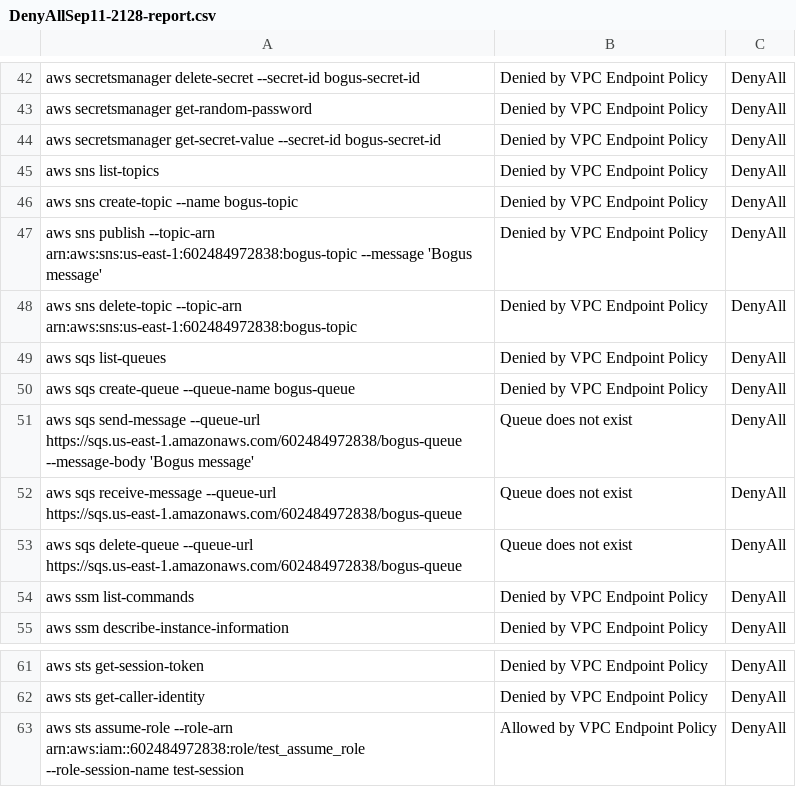
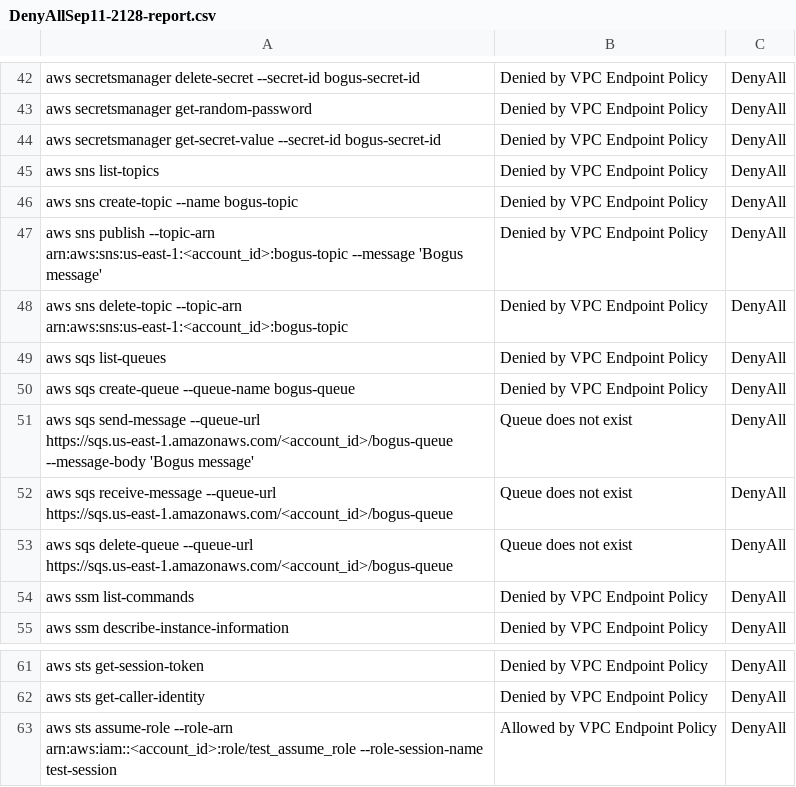
Before and after one commit to drewpypro/aws-vpce-policy-tester, a CSV file: DenyAllSep11-2128-report.csv, drawn as a sheet; only a part is shown, gaps mark what is left out.

```diff
--- a/DenyAllSep11-2128-report.csv
+++ b/DenyAllSep11-2128-report.csv
@@ -46,9 +46,9 @@ aws sns list-topics,Denied by VPC Endpoint Policy,DenyAll
 aws sns create-topic --name bogus-topic,Denied by VPC Endpoint Policy,DenyAll
-aws sns publish --topic-arn arn:aws:sns:us-east-1:602484972838:bogus-topic --message 'Bogus message',Denied by VPC Endpoint Policy,DenyAll
-aws sns delete-topic --topic-arn arn:aws:sns:us-east-1:602484972838:bogus-topic,Denied by VPC Endpoint Policy,DenyAll
+aws sns publish --topic-arn arn:aws:sns:us-east-1:<account_id>:bogus-topic --message 'Bogus message',Denied by VPC Endpoint Policy,DenyAll
+aws sns delete-topic --topic-arn arn:aws:sns:us-east-1:<account_id>:bogus-topic,Denied by VPC Endpoint Policy,DenyAll
 aws sqs list-queues,Denied by VPC Endpoint Policy,DenyAll
 aws sqs create-queue --queue-name bogus-queue,Denied by VPC Endpoint Policy,DenyAll
-aws sqs send-message --queue-url https://sqs.us-east-1.amazonaws.com/602484972838/bogus-queue --message-body 'Bogus message',Queue does not exist,DenyAll
-aws sqs receive-message --queue-url https://sqs.us-east-1.amazonaws.com/602484972838/bogus-queue,Queue does not exist,DenyAll
-aws sqs delete-queue --queue-url https://sqs.us-east-1.amazonaws.com/602484972838/bogus-queue,Queue does not exist,DenyAll
+aws sqs send-message --queue-url https://sqs.us-east-1.amazonaws.com/<account_id>/bogus-queue --message-body 'Bogus message',Queue does not exist,DenyAll
+aws sqs receive-message --queue-url https://sqs.us-east-1.amazonaws.com/<account_id>/bogus-queue,Queue does not exist,DenyAll
+aws sqs delete-queue --queue-url https://sqs.us-east-1.amazonaws.com/<account_id>/bogus-queue,Queue does not exist,DenyAll
 aws ssm list-commands,Denied by VPC Endpoint Policy,DenyAll
@@ -62,2 +62,2 @@ aws sts get-session-token,Denied by VPC Endpoint Policy,DenyAll
 aws sts get-caller-identity,Denied by VPC Endpoint Policy,DenyAll
-aws sts assume-role --role-arn arn:aws:iam::602484972838:role/test_assume_role --role-session-name test-session,Allowed by VPC Endpoint Policy,DenyAll
+aws sts assume-role --role-arn arn:aws:iam::<account_id>:role/test_assume_role --role-session-name test-session,Allowed by VPC Endpoint Policy,DenyAll
```
Also changed, not shown: PrincipalOrgIDSep11-2146-report.csv, 3 other files.
